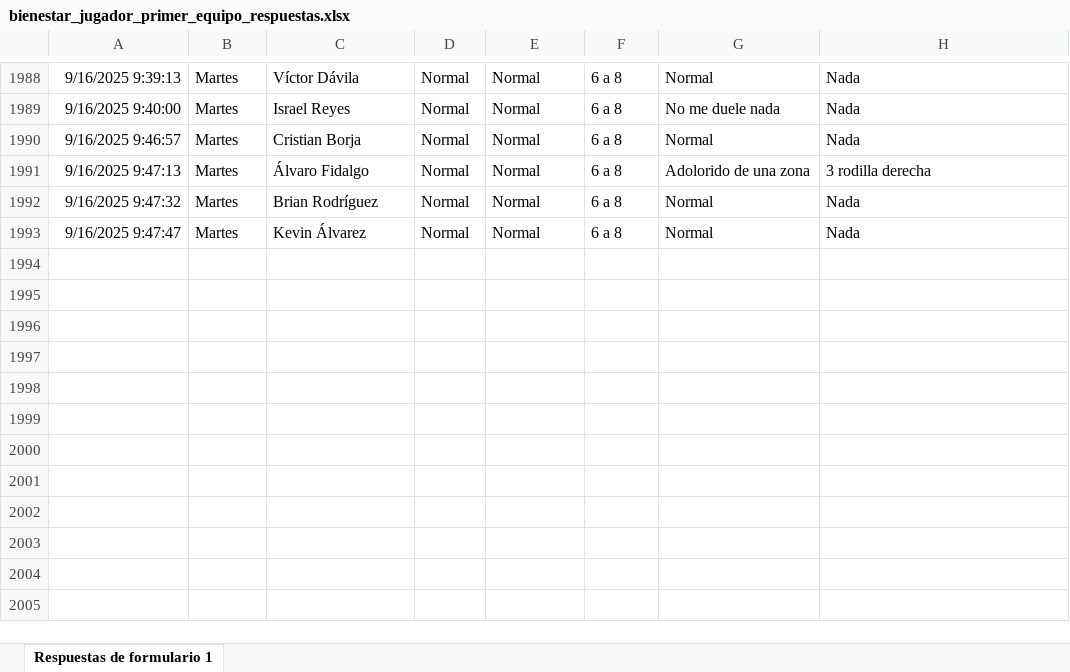
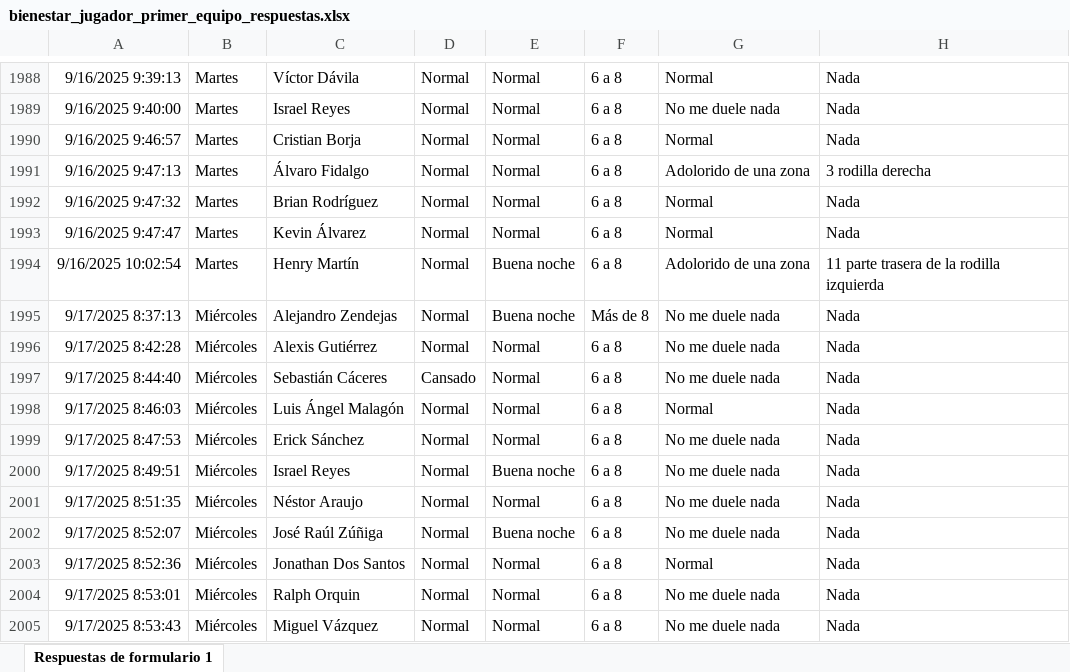
Before and after one commit to mr2293/dashboard_cargas, an Excel workbook: data/bienestar_jugador_primer_equipo_respuestas.xlsx, sheet Respuestas de formulario 1, drawn as a sheet; only a part is shown, gaps mark what is left out; values as stored, in another font and other column widths than the file's, no borders; charts and pictures and conditional formats and table styles not drawn; the diff names each change by its address in the sheet, - before the commit and + after, or states it on an @@ line.

```diff
--- a/data/bienestar_jugador_primer_equipo_respuestas.xlsx (sheet Respuestas de formulario 1)
+++ b/data/bienestar_jugador_primer_equipo_respuestas.xlsx (sheet Respuestas de formulario 1)
+row 1994: 9/16/2025 10:02:54 | Martes | Henry Martín | Normal | Buena noche | 6 a 8 | Adolorido de una zona | 11 parte trasera de la rodilla izquierda
+row 1995: 9/17/2025 8:37:13 | Miércoles | Alejandro Zendejas | Normal | Buena noche | Más de 8 | No me duele nada | Nada
+row 1996: 9/17/2025 8:42:28 | Miércoles | Alexis Gutiérrez | Normal | Normal | 6 a 8 | No me duele nada | Nada
+row 1997: 9/17/2025 8:44:40 | Miércoles | Sebastián Cáceres | Cansado | Normal | 6 a 8 | No me duele nada | Nada
+row 1998: 9/17/2025 8:46:03 | Miércoles | Luis Ángel Malagón | Normal | Normal | 6 a 8 | Normal | Nada
+row 1999: 9/17/2025 8:47:53 | Miércoles | Erick Sánchez | Normal | Normal | 6 a 8 | No me duele nada | Nada
+row 2000: 9/17/2025 8:49:51 | Miércoles | Israel Reyes | Normal | Buena noche | 6 a 8 | No me duele nada | Nada
+row 2001: 9/17/2025 8:51:35 | Miércoles | Néstor Araujo | Normal | Normal | 6 a 8 | No me duele nada | Nada
+row 2002: 9/17/2025 8:52:07 | Miércoles | José Raúl Zúñiga | Normal | Buena noche | 6 a 8 | No me duele nada | Nada
+row 2003: 9/17/2025 8:52:36 | Miércoles | Jonathan Dos Santos | Normal | Normal | 6 a 8 | Normal | Nada
+row 2004: 9/17/2025 8:53:01 | Miércoles | Ralph Orquin | Normal | Normal | 6 a 8 | No me duele nada | Nada
+row 2005: 9/17/2025 8:53:43 | Miércoles | Miguel Vázquez | Normal | Normal | 6 a 8 | No me duele nada | Nada
```
Also changed, not shown: 1 other file.
